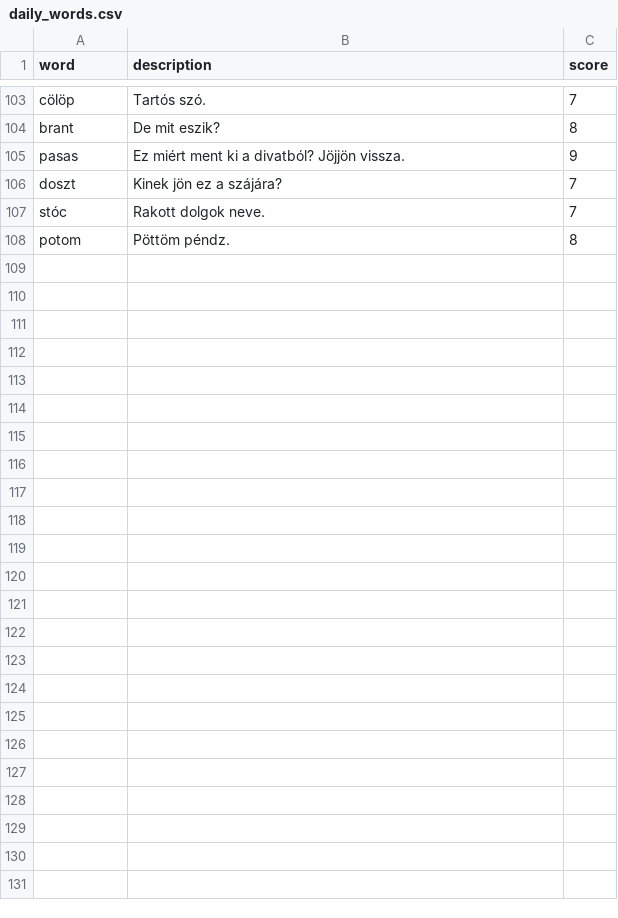
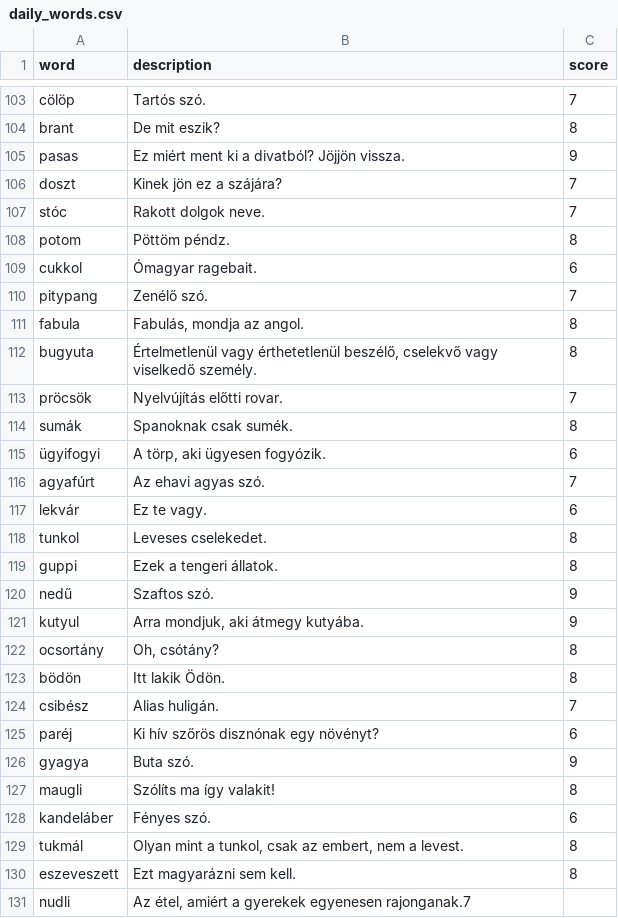
Before and after one commit to joszo-wordle/joszo, a CSV file: data/daily_words.csv, drawn as a sheet; only a part is shown, gaps mark what is left out; the diff names each change by its address in the sheet, - before the commit and + after, or states it on an @@ line.

Commit message:
Update words for April

```diff
--- a/data/daily_words.csv
+++ b/data/daily_words.csv
+row 109: cukkol | Ómagyar ragebait. | 6
+row 110: pitypang | Zenélő szó. | 7
+row 111: fabula | Fabulás, mondja az angol. | 8
+row 112: bugyuta | Értelmetlenül vagy érthetetlenül beszélő, cselekvő vagy viselkedő személy. | 8
+row 113: pröcsök | Nyelvújítás előtti rovar. | 7
+row 114: sumák | Spanoknak csak sumék. | 8
+row 115: ügyifogyi | A törp, aki ügyesen fogyózik. | 6
+row 116: agyafúrt | Az ehavi agyas szó. | 7
+row 117: lekvár | Ez te vagy. | 6
+row 118: tunkol | Leveses cselekedet. | 8
+row 119: guppi | Ezek a tengeri állatok. | 8
+row 120: nedű | Szaftos szó. | 9
+row 121: kutyul | Arra mondjuk, aki átmegy kutyába. | 9
+row 122: ocsortány | Oh, csótány? | 8
+row 123: bödön | Itt lakik Ödön. | 8
+row 124: csibész | Alias huligán. | 7
+row 125: paréj | Ki hív szőrös disznónak egy növényt? | 6
+row 126: gyagya | Buta szó. | 9
+row 127: maugli | Szólíts ma így valakit! | 8
+row 128: kandeláber | Fényes szó. | 6
+row 129: tukmál | Olyan mint a tunkol, csak az embert, nem a levest. | 8
+row 130: eszeveszett | Ezt magyarázni sem kell. | 8
+row 131: nudli | Az étel, amiért a gyerekek egyenesen rajonganak.7
```
